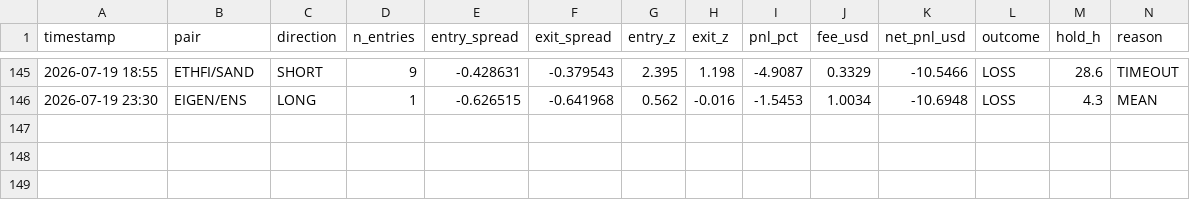
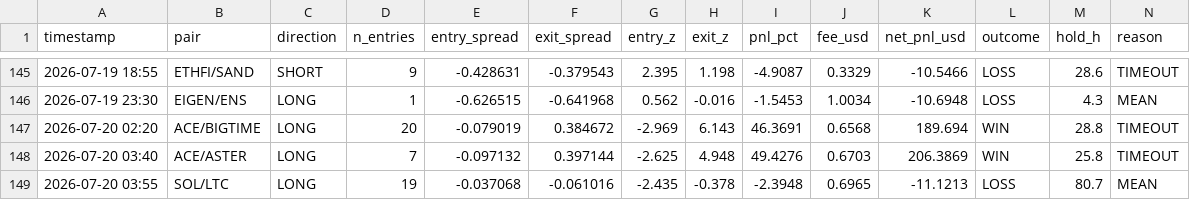
Before and after one commit to AlexeyKharin06/bots-cluster-, a CSV file: memory/trade/paper_v1/paper_trades_O.csv, drawn as a sheet; only a part is shown, gaps mark what is left out; rows hold the shown columns only; the diff names each change by its address in the sheet, - before the commit and + after, or states it on an @@ line.

Commit message:
trade paper_v1 auto 2026-07-20_06:17

```diff
--- a/memory/trade/paper_v1/paper_trades_O.csv
+++ b/memory/trade/paper_v1/paper_trades_O.csv
+row 147: 2026-07-20 02:20 | ACE/BIGTIME | LONG | 20 | -0.079019 | 0.384672 | -2.969 | 6.143 | 46.3691 | 0.6568 | 189.694 | WIN | 28.8 | TIMEOUT
+row 148: 2026-07-20 03:40 | ACE/ASTER | LONG | 7 | -0.097132 | 0.397144 | -2.625 | 4.948 | 49.4276 | 0.6703 | 206.3869 | WIN | 25.8 | TIMEOUT
+row 149: 2026-07-20 03:55 | SOL/LTC | LONG | 19 | -0.037068 | -0.061016 | -2.435 | -0.378 | -2.3948 | 0.6965 | -11.1213 | LOSS | 80.7 | MEAN
```
Also changed, not shown: memory/trade/paper_v1/paper_trades_N.csv, 12 other files.
